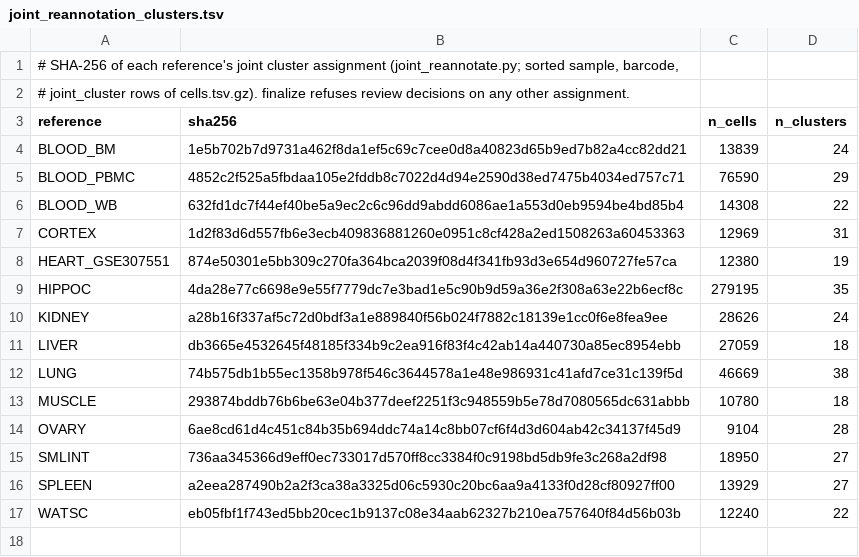
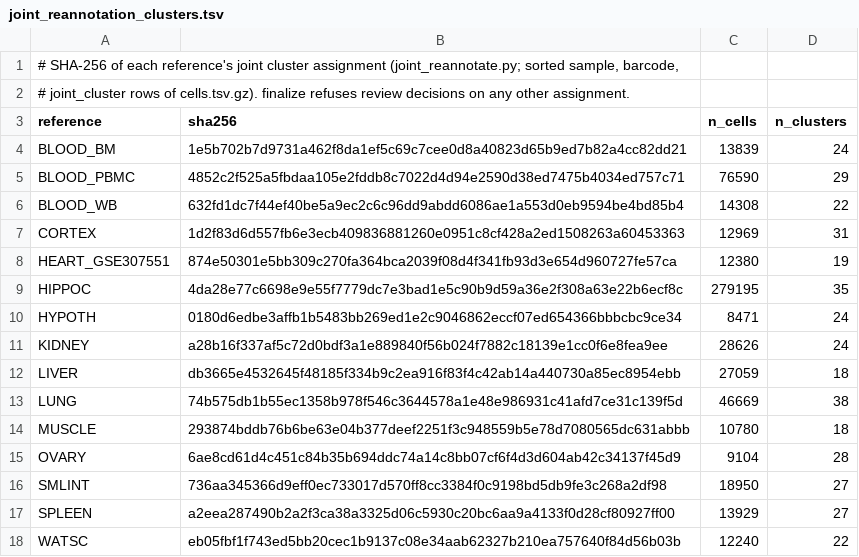
Before and after one commit to treese41528/motrpac-genecompass, a TSV file: deconvolution/joint_reannotation_clusters.tsv, drawn as a sheet.

```diff
--- a/deconvolution/joint_reannotation_clusters.tsv
+++ b/deconvolution/joint_reannotation_clusters.tsv
@@ -9,2 +9,3 @@ HEART_GSE307551	874e50301e5bb309c270fa364bca2039f08d4f341fb93d3e654d960727fe57ca
 HIPPOC	4da28e77c6698e9e55f7779dc7e3bad1e5c90b9d59a36e2f308a63e22b6ecf8c	279195	35
+HYPOTH	0180d6edbe3affb1b5483bb269ed1e2c9046862eccf07ed654366bbbcbc9ce34	8471	24
 KIDNEY	a28b16f337af5c72d0bdf3a1e889840f56b024f7882c18139e1cc0f6e8fea9ee	28626	24
```
Also changed, not shown: deconvolution/joint_reannotation_review.tsv, docs/audit/remediation/record/crossref_remediation.tsv, 14 other files.
